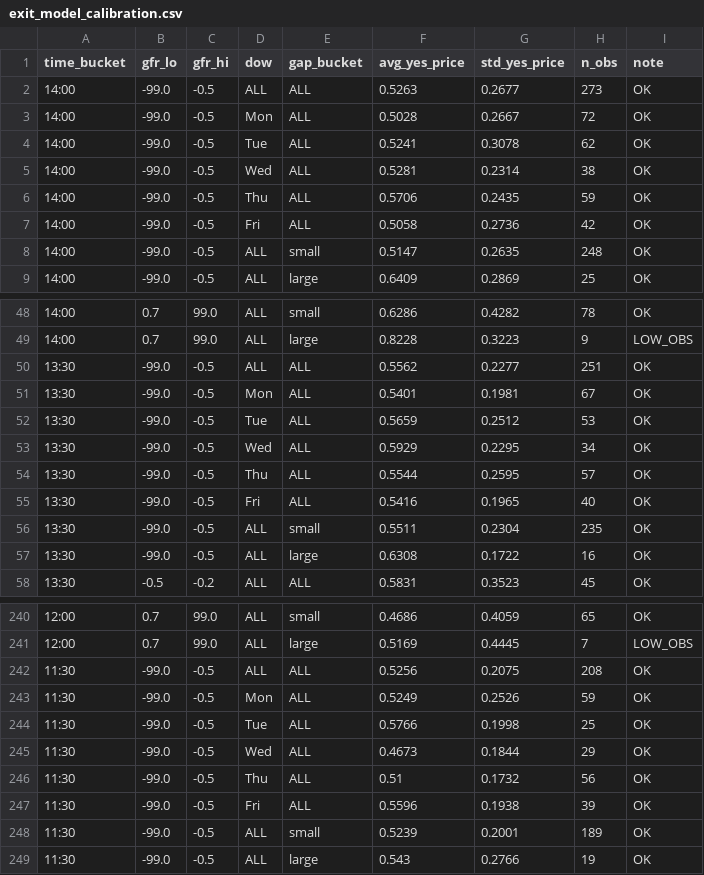
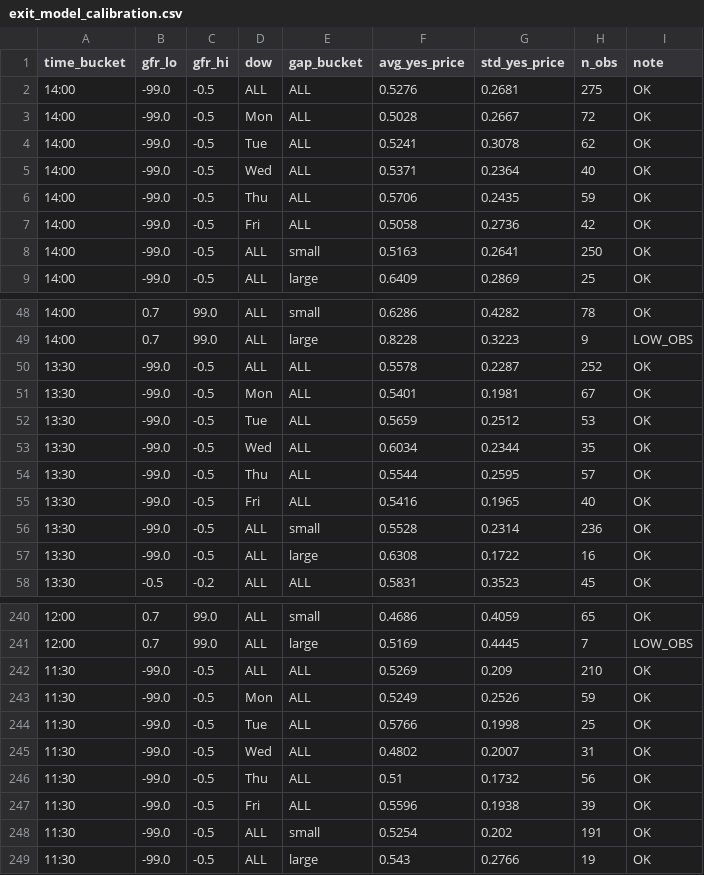
Before and after one commit to jayzhuang1996/polymarket-gap-bot, a CSV file: data/exit_model_calibration.csv, drawn as a sheet; only a part is shown, gaps mark what is left out; the diff covers the shown part only.

```diff
--- a/data/exit_model_calibration.csv
+++ b/data/exit_model_calibration.csv
@@ -1,9 +1,9 @@
 time_bucket,gfr_lo,gfr_hi,dow,gap_bucket,avg_yes_price,std_yes_price,n_obs,note
-14:00,-99.0,-0.5,ALL,ALL,0.5263,0.2677,273,OK
+14:00,-99.0,-0.5,ALL,ALL,0.5276,0.2681,275,OK
 14:00,-99.0,-0.5,Mon,ALL,0.5028,0.2667,72,OK
 14:00,-99.0,-0.5,Tue,ALL,0.5241,0.3078,62,OK
-14:00,-99.0,-0.5,Wed,ALL,0.5281,0.2314,38,OK
+14:00,-99.0,-0.5,Wed,ALL,0.5371,0.2364,40,OK
 14:00,-99.0,-0.5,Thu,ALL,0.5706,0.2435,59,OK
 14:00,-99.0,-0.5,Fri,ALL,0.5058,0.2736,42,OK
-14:00,-99.0,-0.5,ALL,small,0.5147,0.2635,248,OK
+14:00,-99.0,-0.5,ALL,small,0.5163,0.2641,250,OK
 14:00,-99.0,-0.5,ALL,large,0.6409,0.2869,25,OK
@@ -49,9 +49,9 @@ time_bucket,gfr_lo,gfr_hi,dow,gap_bucket,avg_yes_price,std_yes_price,n_obs,note
 14:00,0.7,99.0,ALL,large,0.8228,0.3223,9,LOW_OBS
-13:30,-99.0,-0.5,ALL,ALL,0.5562,0.2277,251,OK
+13:30,-99.0,-0.5,ALL,ALL,0.5578,0.2287,252,OK
 13:30,-99.0,-0.5,Mon,ALL,0.5401,0.1981,67,OK
 13:30,-99.0,-0.5,Tue,ALL,0.5659,0.2512,53,OK
-13:30,-99.0,-0.5,Wed,ALL,0.5929,0.2295,34,OK
+13:30,-99.0,-0.5,Wed,ALL,0.6034,0.2344,35,OK
 13:30,-99.0,-0.5,Thu,ALL,0.5544,0.2595,57,OK
 13:30,-99.0,-0.5,Fri,ALL,0.5416,0.1965,40,OK
-13:30,-99.0,-0.5,ALL,small,0.5511,0.2304,235,OK
+13:30,-99.0,-0.5,ALL,small,0.5528,0.2314,236,OK
 13:30,-99.0,-0.5,ALL,large,0.6308,0.1722,16,OK
@@ -241,9 +241,9 @@ time_bucket,gfr_lo,gfr_hi,dow,gap_bucket,avg_yes_price,std_yes_price,n_obs,note
 12:00,0.7,99.0,ALL,large,0.5169,0.4445,7,LOW_OBS
-11:30,-99.0,-0.5,ALL,ALL,0.5256,0.2075,208,OK
+11:30,-99.0,-0.5,ALL,ALL,0.5269,0.209,210,OK
 11:30,-99.0,-0.5,Mon,ALL,0.5249,0.2526,59,OK
 11:30,-99.0,-0.5,Tue,ALL,0.5766,0.1998,25,OK
-11:30,-99.0,-0.5,Wed,ALL,0.4673,0.1844,29,OK
+11:30,-99.0,-0.5,Wed,ALL,0.4802,0.2007,31,OK
 11:30,-99.0,-0.5,Thu,ALL,0.51,0.1732,56,OK
 11:30,-99.0,-0.5,Fri,ALL,0.5596,0.1938,39,OK
-11:30,-99.0,-0.5,ALL,small,0.5239,0.2001,189,OK
+11:30,-99.0,-0.5,ALL,small,0.5254,0.202,191,OK
 11:30,-99.0,-0.5,ALL,large,0.543,0.2766,19,OK
```
Also changed, not shown: 8 edited cells elsewhere in this file.
